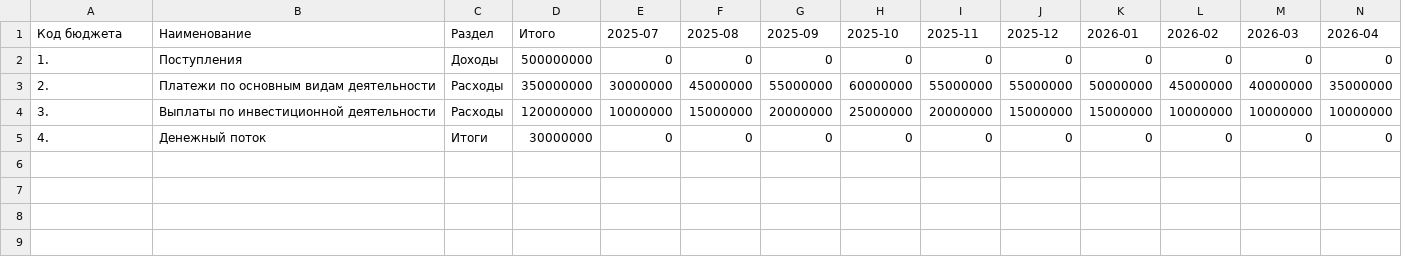
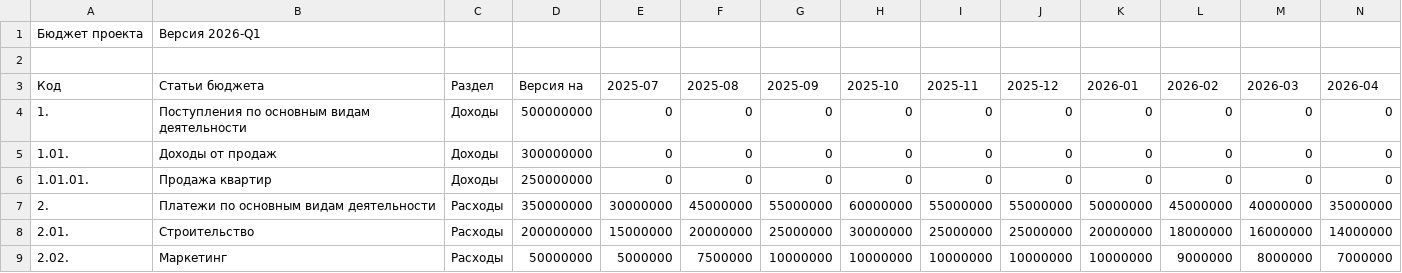
Before and after one commit to jellyma34/gordo-platform, a CSV file: data/finance-budget-sample.csv, drawn as a sheet.

```diff
--- a/data/finance-budget-sample.csv
+++ b/data/finance-budget-sample.csv
@@ -1,5 +1,9 @@
-Код бюджета;Наименование;Раздел;Итого;2025-07;2025-08;2025-09;2025-10;2025-11;2025-12;2026-01;2026-02;2026-03;2026-04
-1.;Поступления;Доходы;500000000;0;0;0;0;0;0;0;0;0;0
+Бюджет проекта;Версия 2026-Q1
+;;;;
+Код;Статьи бюджета;Раздел;Версия на;2025-07;2025-08;2025-09;2025-10;2025-11;2025-12;2026-01;2026-02;2026-03;2026-04
+1.;Поступления по основным видам деятельности;Доходы;500000000;0;0;0;0;0;0;0;0;0;0
+1.01.;Доходы от продаж;Доходы;300000000;0;0;0;0;0;0;0;0;0;0
+1.01.01.;Продажа квартир;Доходы;250000000;0;0;0;0;0;0;0;0;0;0
 2.;Платежи по основным видам деятельности;Расходы;350000000;30000000;45000000;55000000;60000000;55000000;55000000;50000000;45000000;40000000;35000000
-3.;Выплаты по инвестиционной деятельности;Расходы;120000000;10000000;15000000;20000000;25000000;20000000;15000000;15000000;10000000;10000000;10000000
-4.;Денежный поток;Итоги;30000000;0;0;0;0;0;0;0;0;0;0
+2.01.;Строительство;Расходы;200000000;15000000;20000000;25000000;30000000;25000000;25000000;20000000;18000000;16000000;14000000
+2.02.;Маркетинг;Расходы;50000000;5000000;7500000;10000000;10000000;10000000;10000000;10000000;9000000;8000000;7000000
```
Also changed, not shown: 21 other files.
